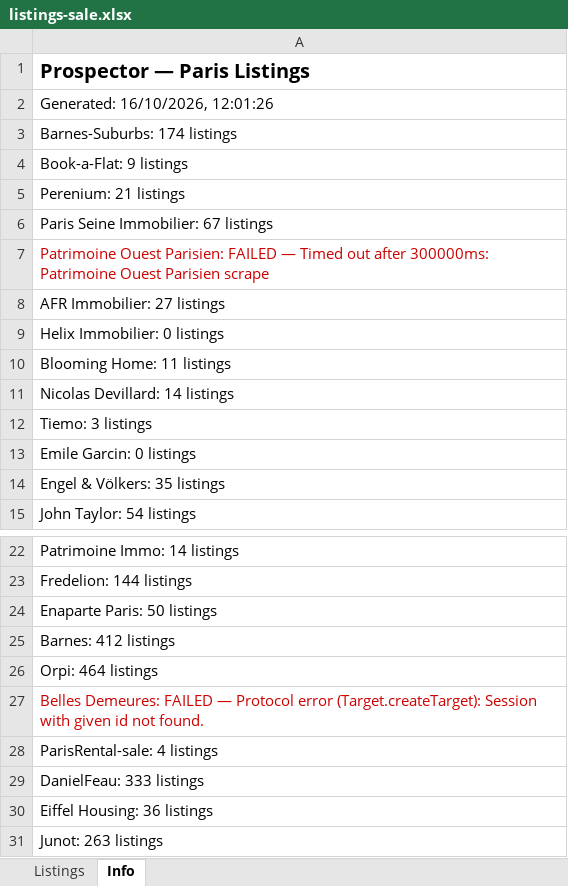
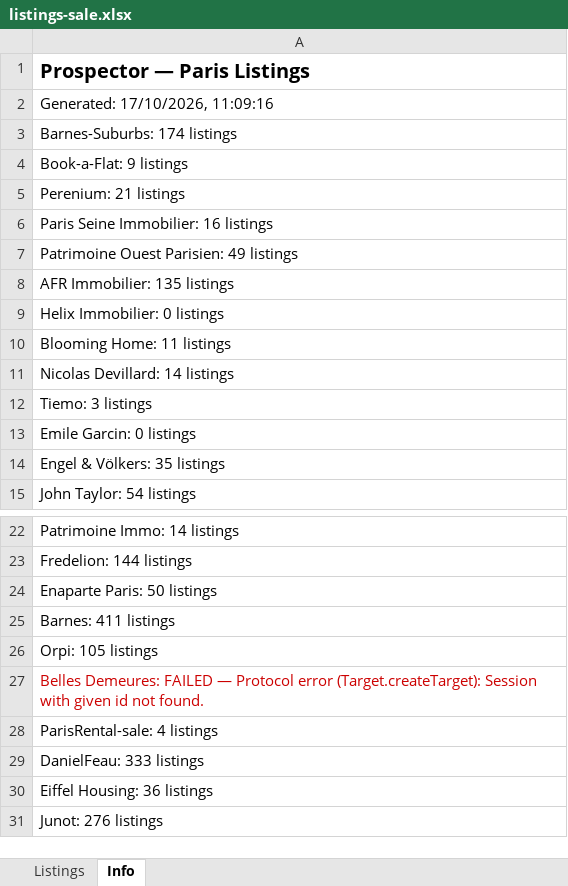
Before and after one commit to YFIP/House-Search-Agent, an Excel workbook: listings-sale.xlsx, sheet Info, drawn as a sheet; only a part is shown, gaps mark what is left out; values as stored, in another font and other column widths than the file's, no borders; the diff names each change by its address in the sheet, - before the commit and + after, or states it on an @@ line.

```diff
--- a/listings-sale.xlsx (sheet Info)
+++ b/listings-sale.xlsx (sheet Info)
-A2: Generated: 16/10/2026, 12:01:26
+A2: Generated: 17/10/2026, 11:09:16
-A6: Paris Seine Immobilier: 67 listings
+A6: Paris Seine Immobilier: 16 listings
-A7: …Ouest Parisien: FAILED — Timed out after 300000ms: Patrimoine Ouest Parisien scrape
+A7: …Ouest Parisien: 49 listings
-A7 text colour: #CC0000
+A7 text colour: black
-A8: AFR Immobilier: 27 listings
+A8: AFR Immobilier: 135 listings
-A25: Barnes: 412 listings
+A25: Barnes: 411 listings
-A26: Orpi: 464 listings
+A26: Orpi: 105 listings
-A31: Junot: 263 listings
+A31: Junot: 276 listings
```
Also changed, not shown: sheet Listings, listings.xlsx, 1 other file.
